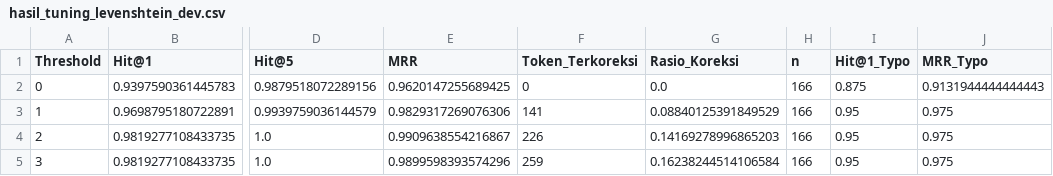
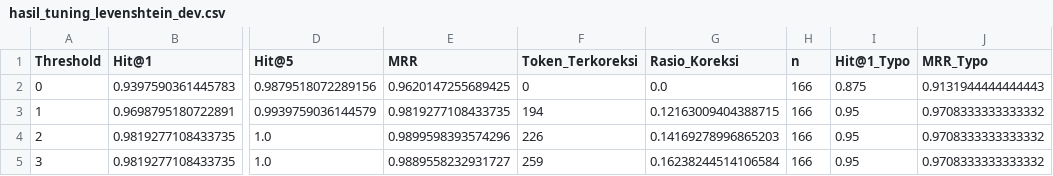
Before and after one commit to Vinmlna05/FAQ-SIPI, a CSV file: Eksperiment2/hasil_tuning_levenshtein_dev.csv, drawn as a sheet; only a part is shown, gaps mark what is left out; the diff names each change by its address in the sheet, - before the commit and + after, or states it on an @@ line.

Commit message:
Melakakukan Eksperimen 2 Levensthain Distance

```diff
--- a/Eksperiment2/hasil_tuning_levenshtein_dev.csv
+++ b/Eksperiment2/hasil_tuning_levenshtein_dev.csv
-E3 (MRR): 0.9829317269076306
+E3 (MRR): 0.9819277108433735
-F3 (Token_Terkoreksi): 141
+F3 (Token_Terkoreksi): 194
-G3 (Rasio_Koreksi): 0.08840125391849529
+G3 (Rasio_Koreksi): 0.12163009404388715
-J3:J5 (MRR_Typo): 0.975
+J3:J5 (MRR_Typo): 0.9708333333333332
-E4 (MRR): 0.9909638554216867
+E4 (MRR): 0.9899598393574296
-E5 (MRR): 0.9899598393574296
+E5 (MRR): 0.9889558232931727
```
Also changed, not shown: 3 other files.
